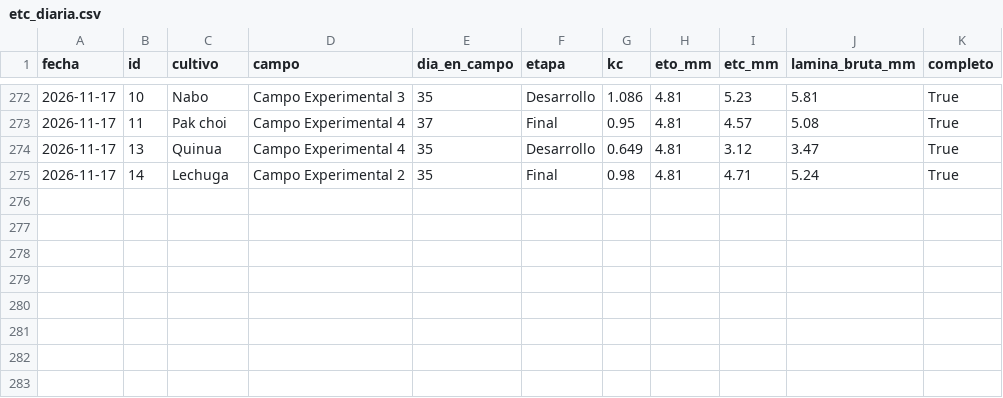
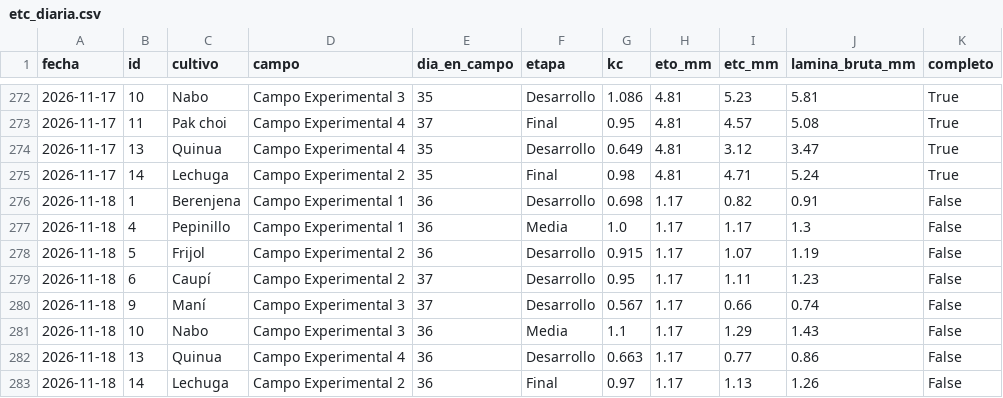
Before and after one commit to cecasp/cecasp, a CSV file: data/etc_diaria.csv, drawn as a sheet; only a part is shown, gaps mark what is left out; the diff names each change by its address in the sheet, - before the commit and + after, or states it on an @@ line.

```diff
--- a/data/etc_diaria.csv
+++ b/data/etc_diaria.csv
+row 276: 2026-11-18 | 1 | Berenjena | Campo Experimental 1 | 36 | Desarrollo | 0.698 | 1.17 | 0.82 | 0.91 | False
+row 277: 2026-11-18 | 4 | Pepinillo | Campo Experimental 1 | 36 | Media | 1.0 | 1.17 | 1.17 | 1.3 | False
+row 278: 2026-11-18 | 5 | Frijol | Campo Experimental 2 | 36 | Desarrollo | 0.915 | 1.17 | 1.07 | 1.19 | False
+row 279: 2026-11-18 | 6 | Caupí | Campo Experimental 2 | 37 | Desarrollo | 0.95 | 1.17 | 1.11 | 1.23 | False
+row 280: 2026-11-18 | 9 | Maní | Campo Experimental 3 | 37 | Desarrollo | 0.567 | 1.17 | 0.66 | 0.74 | False
+row 281: 2026-11-18 | 10 | Nabo | Campo Experimental 3 | 36 | Media | 1.1 | 1.17 | 1.29 | 1.43 | False
+row 282: 2026-11-18 | 13 | Quinua | Campo Experimental 4 | 36 | Desarrollo | 0.663 | 1.17 | 0.77 | 0.86 | False
+row 283: 2026-11-18 | 14 | Lechuga | Campo Experimental 2 | 36 | Final | 0.97 | 1.17 | 1.13 | 1.26 | False
```
Also changed, not shown: data/diario.csv, 2 other files.
